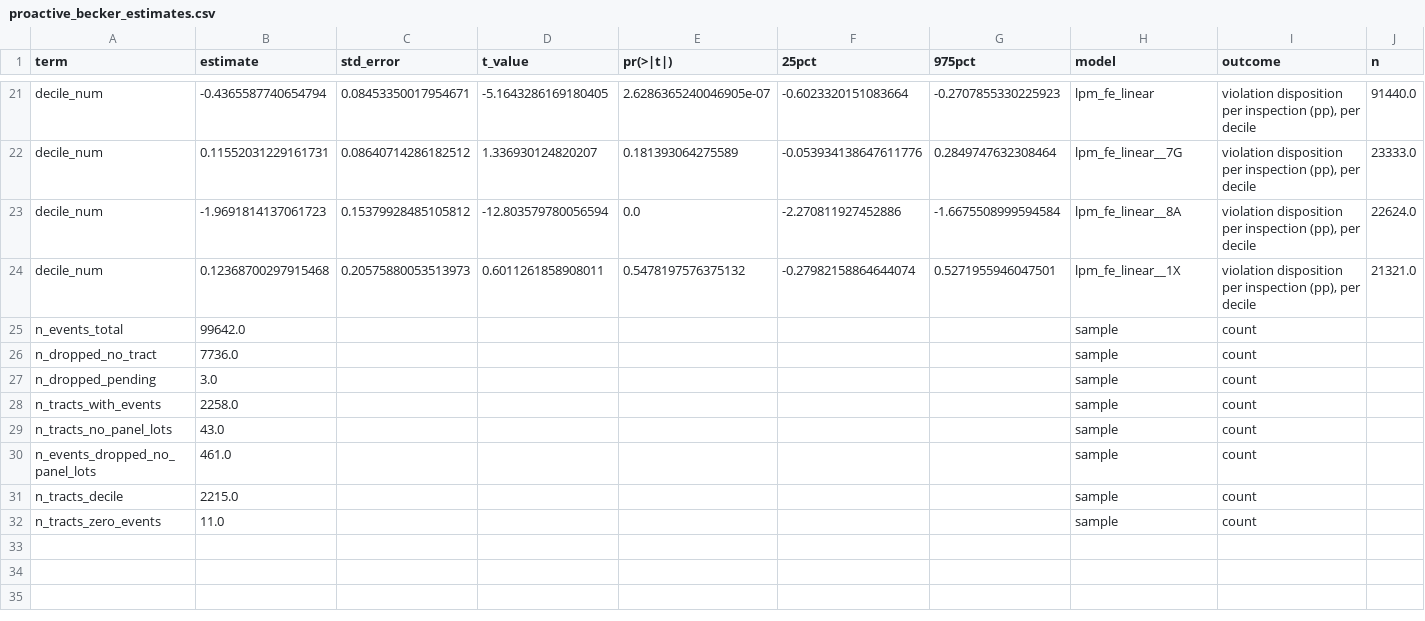
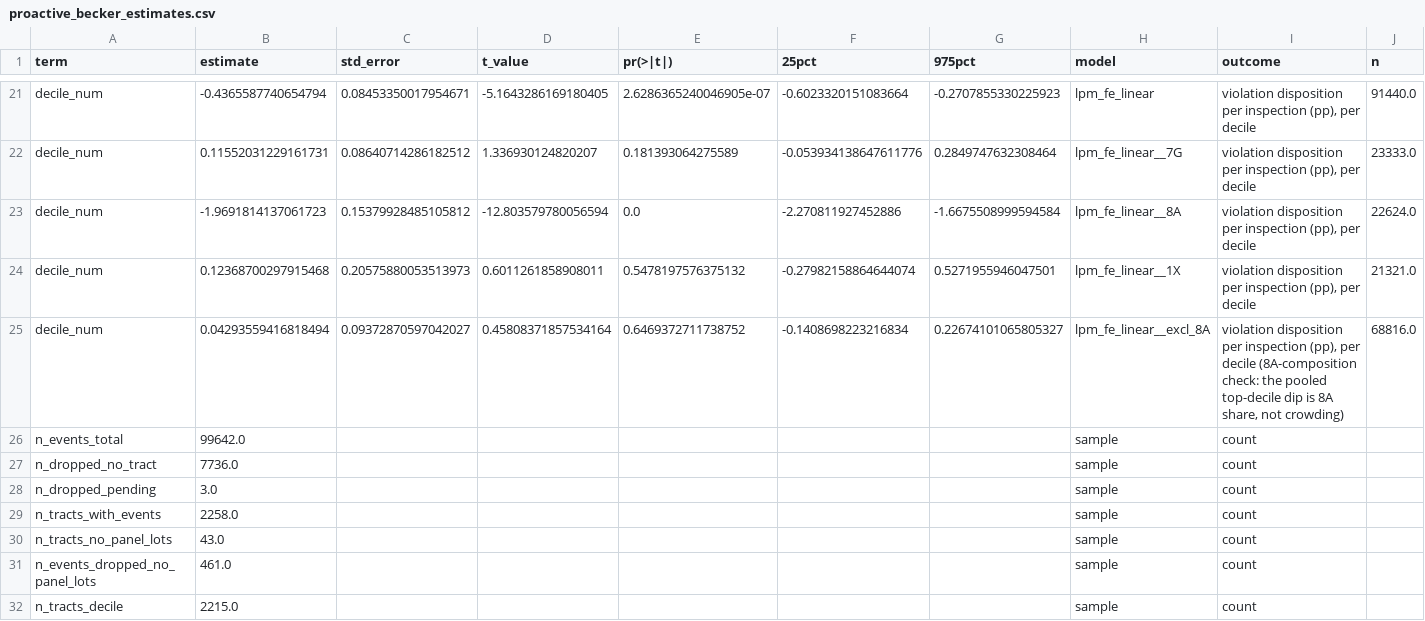
Before and after one commit to michaelzoorob/dob-complaints-analysis, a CSV file: data/analysis/risk_models/proactive_becker_estimates.csv, drawn as a sheet; only a part is shown, gaps mark what is left out; the shorter side is filled out with more unchanged rows; rows hold the shown columns only; the diff names each change by its address in the sheet, - before the commit and + after, or states it on an @@ line.

```diff
--- a/data/analysis/risk_models/proactive_becker_estimates.csv
+++ b/data/analysis/risk_models/proactive_becker_estimates.csv
+row 25: decile_num | 0.04293559416818494 | 0.09372870597042027 | 0.45808371857534164 | 0.6469372711738752 | -0.1408698223216834 | 0.22674101065805327 | lpm_fe_linear__excl_8A | violation disposition per inspection (pp), per decile (8A-composition check: the pooled top-decile dip is 8A share, not crowding) | 68816.0
```
Also changed, not shown: data/analysis/risk_models/proactive_decomposition.csv, data/analysis/risk_models/proactive_indexing_estimates.csv, 33 other files.
